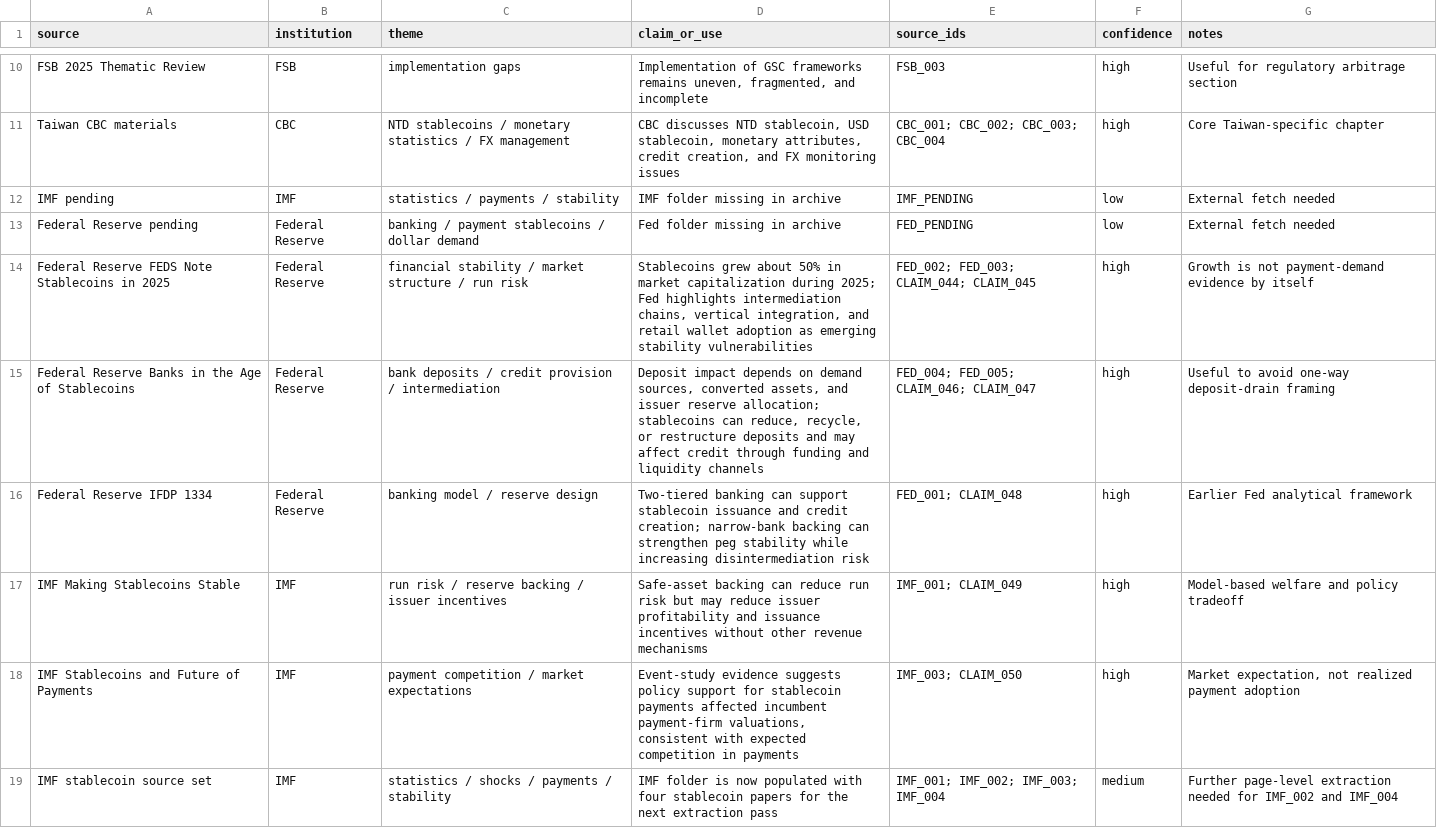
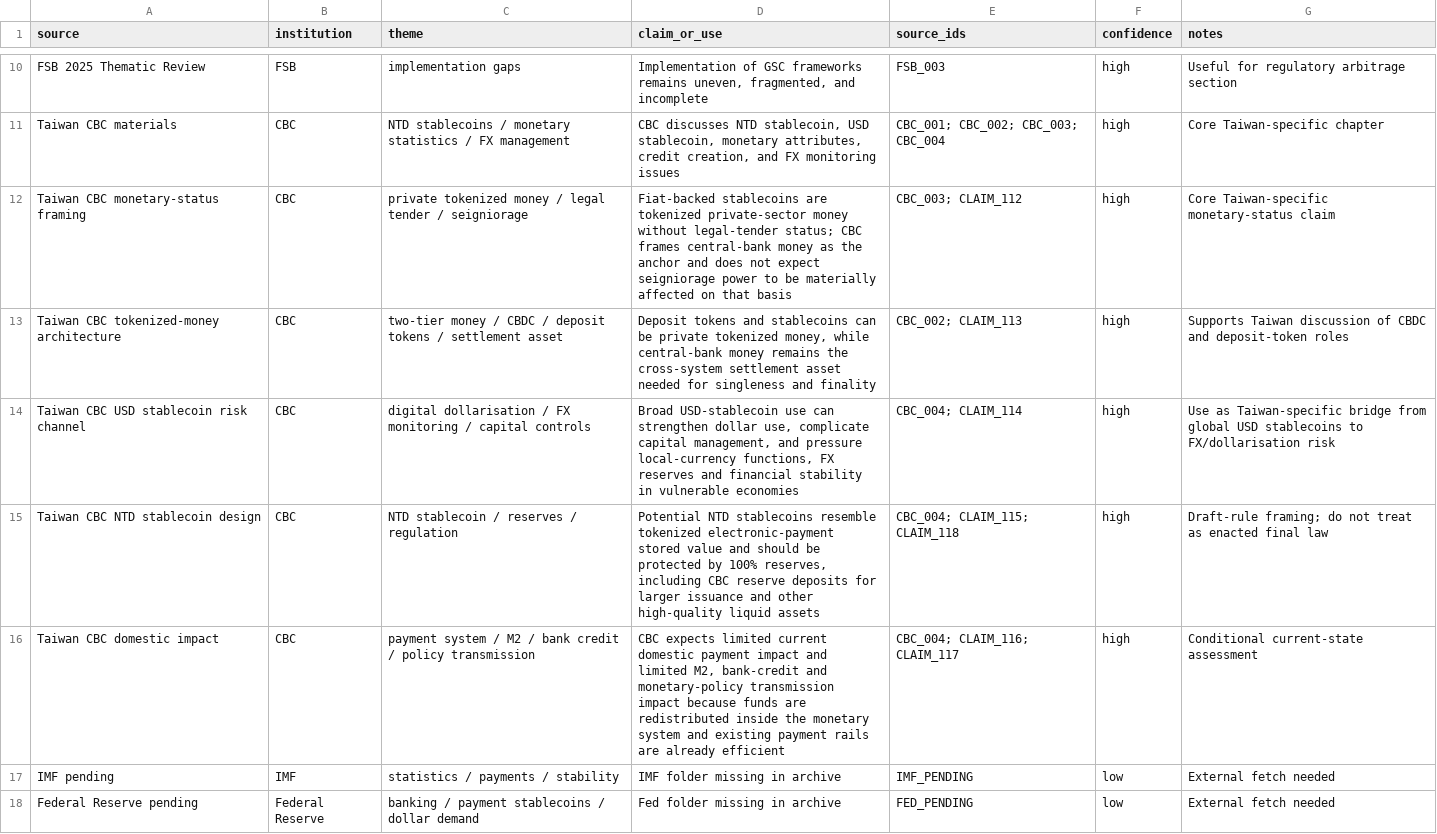
Before and after one commit to Frisk0316/stablecoin-ecosystem-research, a CSV file: 04_matrices/central_bank_theme_matrix.csv, drawn as a sheet; only a part is shown, gaps mark what is left out; the shorter side is filled out with more unchanged rows; the diff names each change by its address in the sheet, - before the commit and + after, or states it on an @@ line.

```diff
--- a/04_matrices/central_bank_theme_matrix.csv
+++ b/04_matrices/central_bank_theme_matrix.csv
+row 12: Taiwan CBC monetary-status framing | CBC | private tokenized money / legal tender / seigniorage | Fiat-backed stablecoins are tokenized private-sector money without legal-tender status; CBC frames central-bank money as the anchor and does not expect seigniorage power to be materially affected on that basis | CBC_003; CLAIM_112 | high | Core Taiwan-specific monetary-status claim
+row 13: Taiwan CBC tokenized-money architecture | CBC | two-tier money / CBDC / deposit tokens / settlement asset | Deposit tokens and stablecoins can be private tokenized money, while central-bank money remains the cross-system settlement asset needed for singleness and finality | CBC_002; CLAIM_113 | high | Supports Taiwan discussion of CBDC and deposit-token roles
+row 14: Taiwan CBC USD stablecoin risk channel | CBC | digital dollarisation / FX monitoring / capital controls | Broad USD-stablecoin use can strengthen dollar use, complicate capital management, and pressure local-currency functions, FX reserves and financial stability in vulnerable economies | CBC_004; CLAIM_114 | high | Use as Taiwan-specific bridge from global USD stablecoins to FX/dollarisation risk
+row 15: Taiwan CBC NTD stablecoin design | CBC | NTD stablecoin / reserves / regulation | Potential NTD stablecoins resemble tokenized electronic-payment stored value and should be protected by 100% reserves, including CBC reserve deposits for larger issuance and other high-quality liquid assets | CBC_004; CLAIM_115; CLAIM_118 | high | Draft-rule framing; do not treat as enacted final law
+row 16: Taiwan CBC domestic impact | CBC | payment system / M2 / bank credit / policy transmission | CBC expects limited current domestic payment impact and limited M2, bank-credit and monetary-policy transmission impact because funds are redistributed inside the monetary system and existing payment rails are already efficient | CBC_004; CLAIM_116; CLAIM_117 | high | Conditional current-state assessment
```
Also changed, not shown: 01_sources/source_manifest.csv, 01_sources/source_registry.csv, 53 other files.
